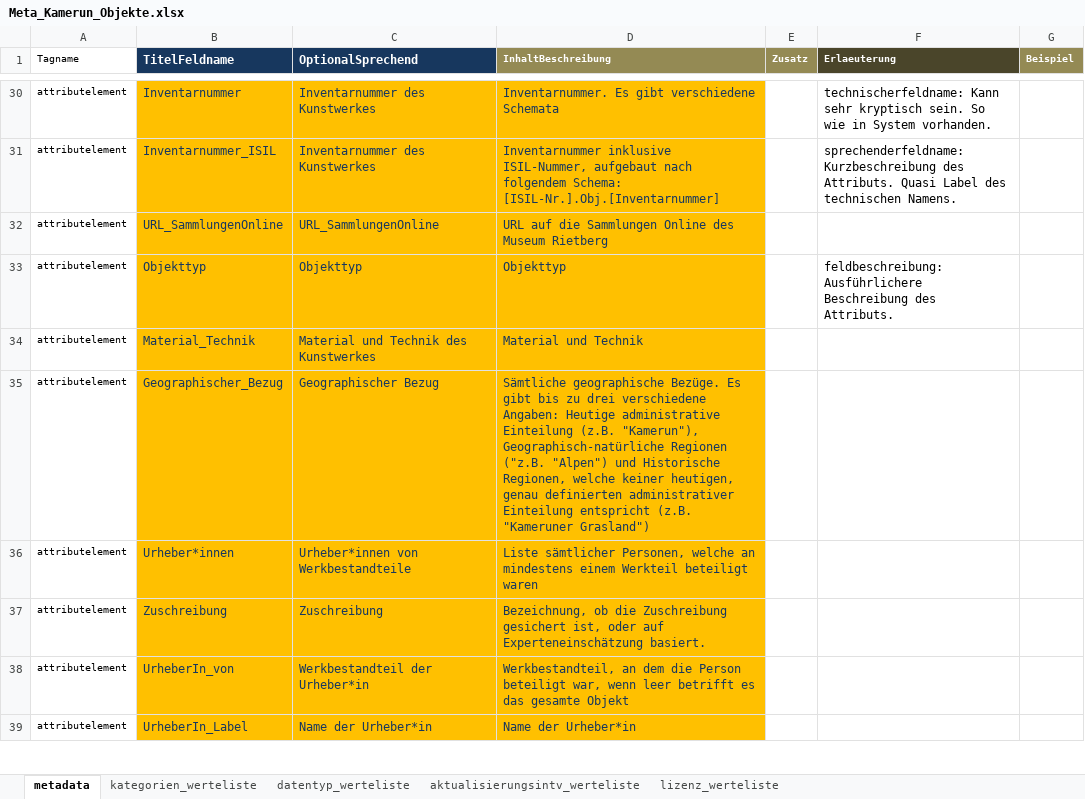
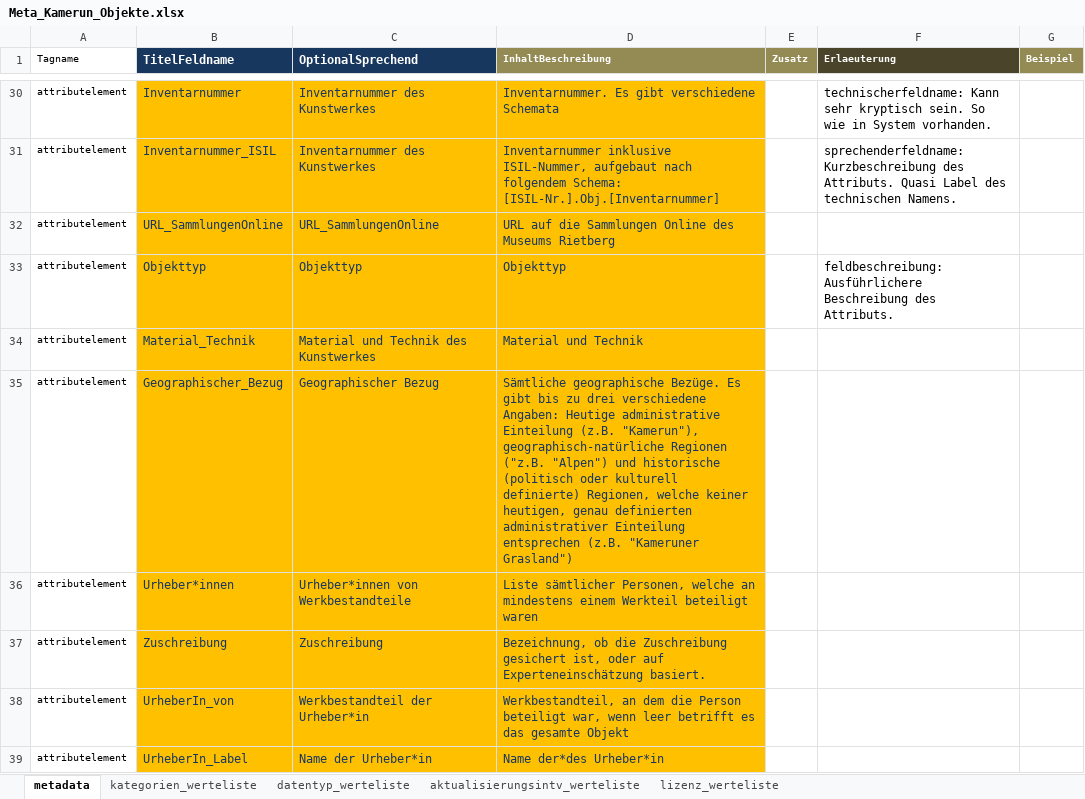
Before and after one commit to opendatazurich/opendatazurich.github.io, an Excel workbook: automation/mrz_kamerun_objekte/Meta_Kamerun_Objekte.xlsx, sheet metadata, drawn as a sheet; only a part is shown, gaps mark what is left out; values as stored, in another font and other column widths than the file's, no borders; the diff covers the shown part only; the diff names each change by its address in the sheet, - before the commit and + after, or states it on an @@ line.

Commit message:
Update Meta_Kamerun_Objekte.xlsx

```diff
--- a/automation/mrz_kamerun_objekte/Meta_Kamerun_Objekte.xlsx (sheet metadata)
+++ b/automation/mrz_kamerun_objekte/Meta_Kamerun_Objekte.xlsx (sheet metadata)
-D32 (InhaltBeschreibung): …Online des Museum Rietberg
+D32 (InhaltBeschreibung): …Online des Museums Rietberg
-D35 (InhaltBeschreibung): …(z.B. "Kamerun"), Geographisch-natürliche Regionen ("z.B. "Alpen") und Historische Regionen, welche keiner heutigen, genau definierten administrativer Einteilung entspricht (z.B. "Kameruner…
+D35 (InhaltBeschreibung): …(z.B. "Kamerun"), geographisch-natürliche Regionen ("z.B. "Alpen") und historische (politisch oder kulturell definierte) Regionen, welche keiner heutigen, genau definierten administrativer Einteilung entsprechen (z.B. "Kameruner…
-D39 (InhaltBeschreibung): Name der Urheber*in
+D39 (InhaltBeschreibung): Name der*des Urheber*in
```
Also changed, not shown: 9 removed rows and 13 edited cells elsewhere in this sheet.
